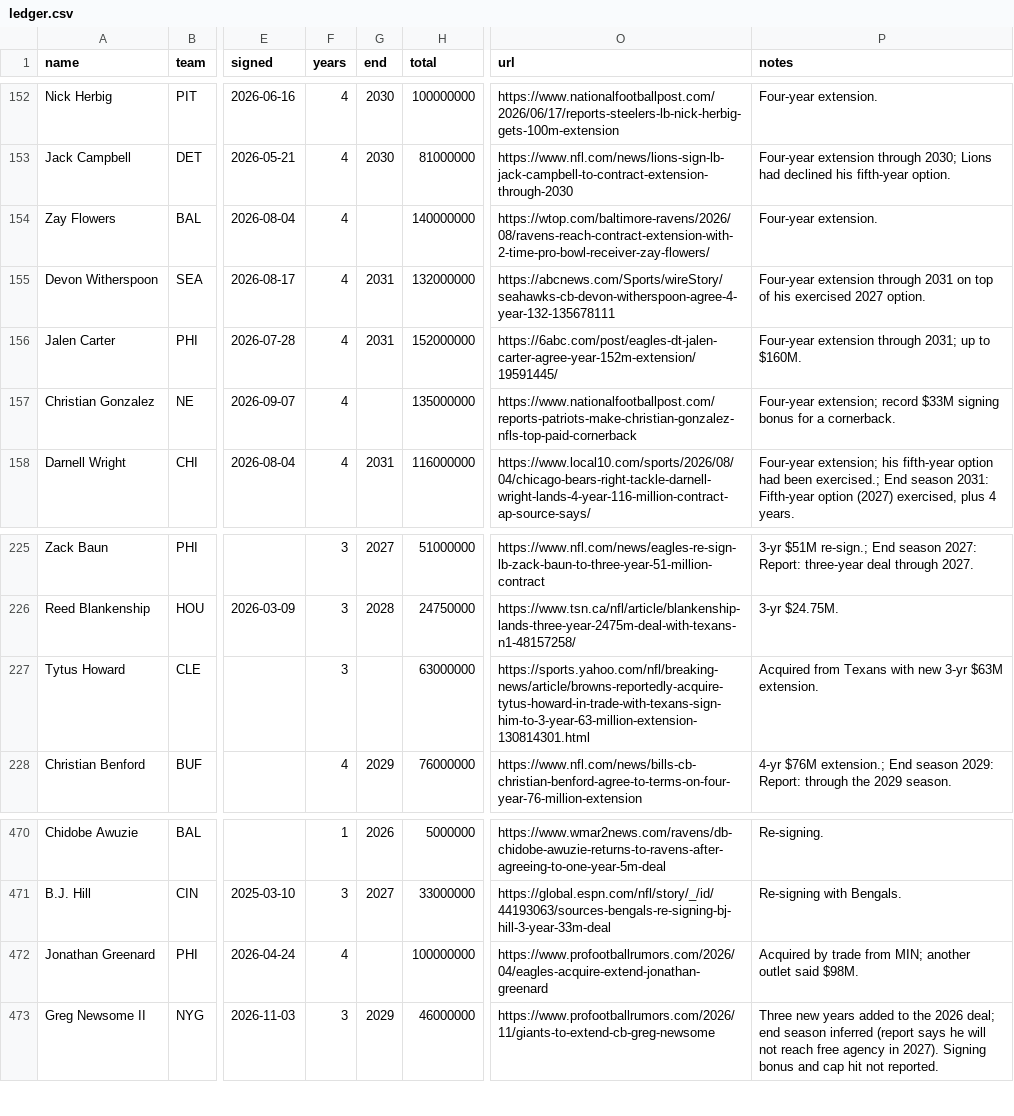
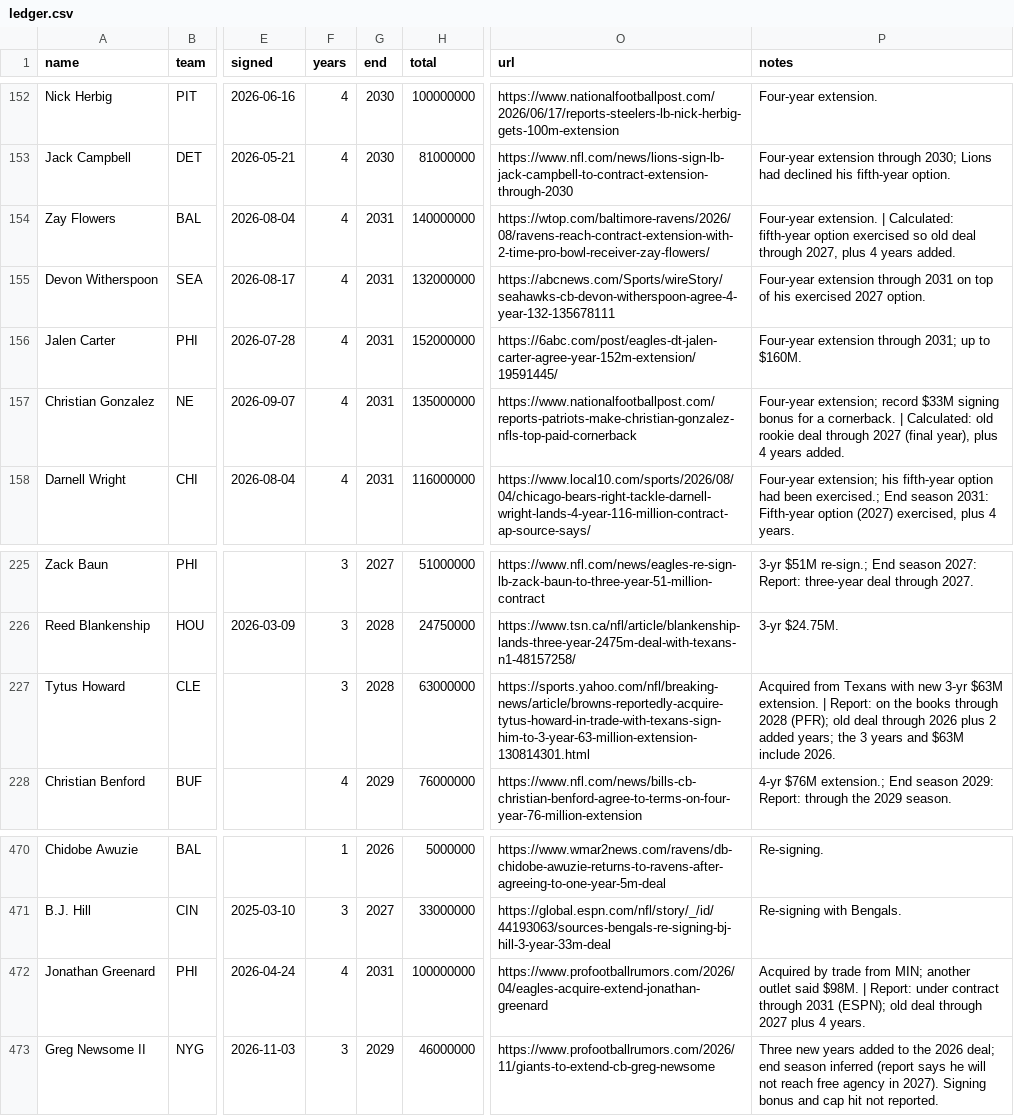
Before and after one commit to raymondfang14-hue/fan-cap-tracker-, a CSV file: data/ledger.csv, drawn as a sheet; only a part is shown, gaps mark what is left out; the diff names each change by its address in the sheet, - before the commit and + after, or states it on an @@ line.

```diff
--- a/data/ledger.csv
+++ b/data/ledger.csv
-G154 (end): (empty)
+G154 (end): 2031
-P154 (notes): Four-year extension.
+P154 (notes): Four-year extension. | Calculated: fifth-year option exercised so old deal through 2027, plus 4 years added.
-G157 (end): (empty)
+G157 (end): 2031
-P157 (notes): …a cornerback.
+P157 (notes): …a cornerback. | Calculated: old rookie deal through 2027 (final year), plus 4 years added.
-G227 (end): (empty)
+G227 (end): 2028
-P227 (notes): …$63M extension.
+P227 (notes): …$63M extension. | Report: on the books through 2028 (PFR); old deal through 2026 plus 2 added years; the 3 years and $63M include 2026.
-G472 (end): (empty)
+G472 (end): 2031
-P472 (notes): …said $98M.
+P472 (notes): …said $98M. | Report: under contract through 2031 (ESPN); old deal through 2027 plus 4 years.
```
